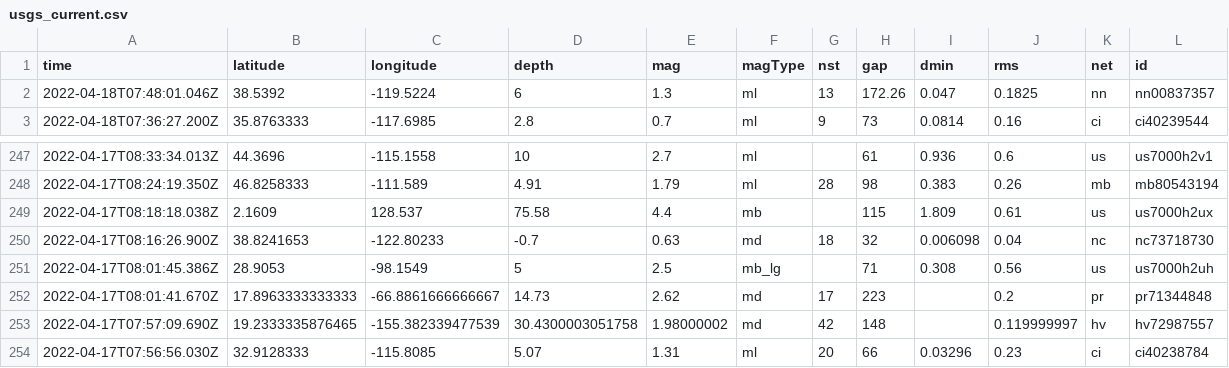
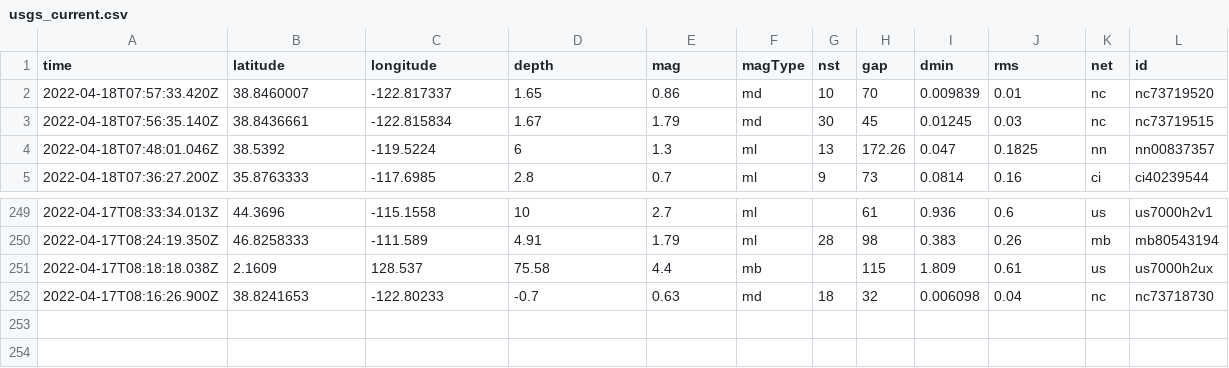
Before and after one commit to AnjDelgado/my-data-robot, a CSV file: usgs_current.csv, drawn as a sheet; only a part is shown, gaps mark what is left out; removed rows and columns are numbered as before the commit, all else as after; rows hold the shown columns only; the diff names each change by its address in the sheet, - before the commit and + after, or states it on an @@ line.

```diff
--- a/usgs_current.csv
+++ b/usgs_current.csv
+row 2: 2022-04-18T07:57:33.420Z | 38.8460007 | -122.817337 | 1.65 | 0.86 | md | 10 | 70 | 0.009839 | 0.01 | nc | nc73719520
+row 3: 2022-04-18T07:56:35.140Z | 38.8436661 | -122.815834 | 1.67 | 1.79 | md | 30 | 45 | 0.01245 | 0.03 | nc | nc73719515
-row 251: 2022-04-17T08:01:45.386Z | 28.9053 | -98.1549 | 5 | 2.5 | mb_lg |  | 71 | 0.308 | 0.56 | us | us7000h2uh
-row 252: 2022-04-17T08:01:41.670Z | 17.8963333333333 | -66.8861666666667 | 14.73 | 2.62 | md | 17 | 223 |  | 0.2 | pr | pr71344848
-row 253: 2022-04-17T07:57:09.690Z | 19.2333335876465 | -155.382339477539 | 30.4300003051758 | 1.98000002 | md | 42 | 148 |  | 0.119999997 | hv | hv72987557
-row 254: 2022-04-17T07:56:56.030Z | 32.9128333 | -115.8085 | 5.07 | 1.31 | ml | 20 | 66 | 0.03296 | 0.23 | ci | ci40238784
```
